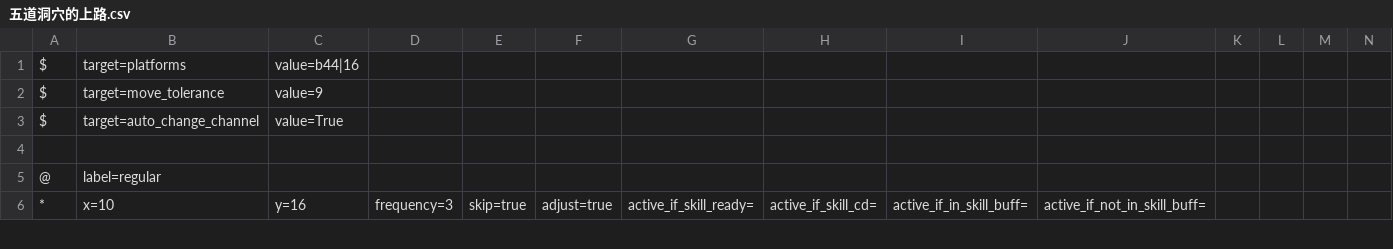
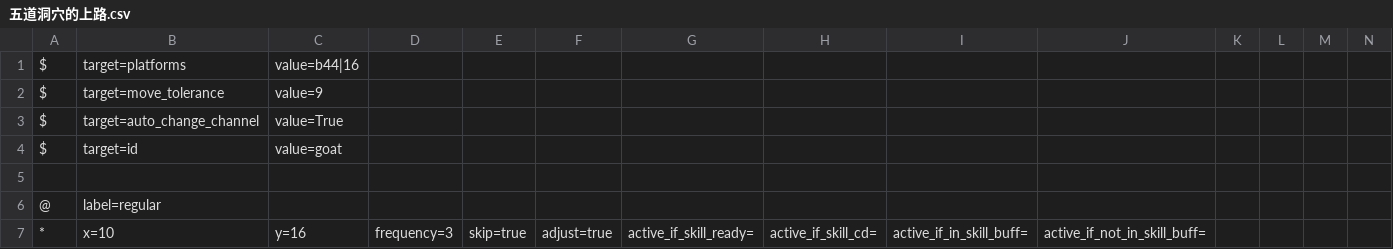
Before and after one commit to wilson0710/auto-maple, a CSV file: new_resources/routines/zero/五道洞穴的上路.csv, drawn as a sheet; only a part is shown; rows hold the shown columns only; the diff names each change by its address in the sheet, - before the commit and + after, or states it on an @@ line.

Commit message:
update zero

```diff
--- a/new_resources/routines/zero/五道洞穴的上路.csv
+++ b/new_resources/routines/zero/五道洞穴的上路.csv
+row 4: $ | target=id | value=goat
```
Also changed, not shown: 7 other files.
